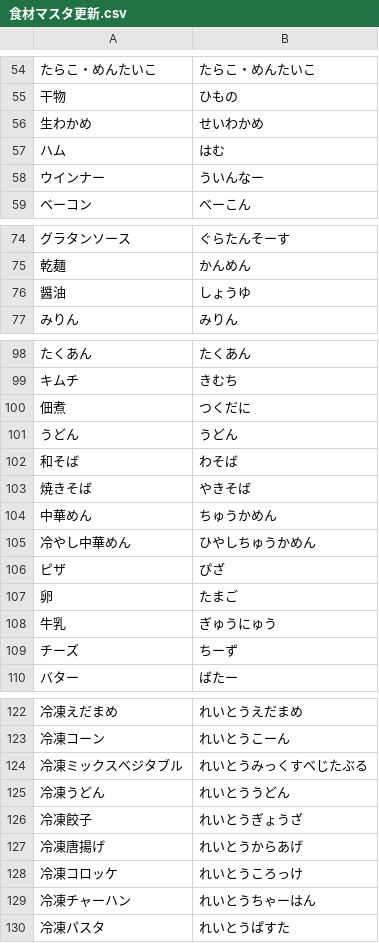
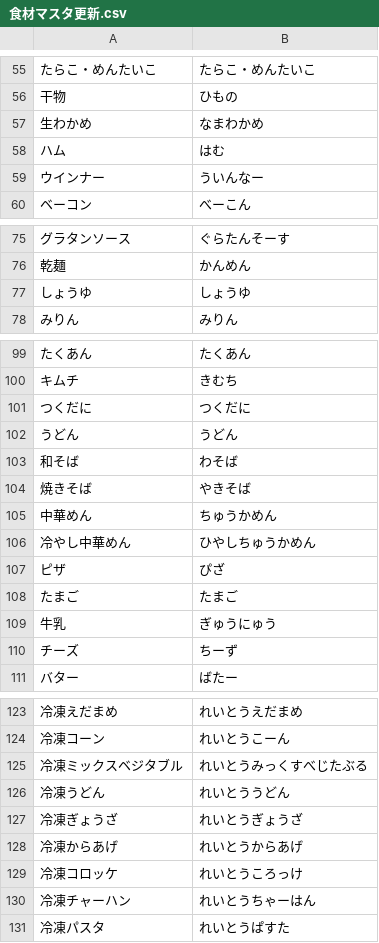
Before and after one commit to yucchimail1108-sudo/meal-planner-app, a CSV file: 食材マスタ更新.csv, drawn as a sheet; only a part is shown, gaps mark what is left out; the diff covers the shown part only.

```diff
--- a/食材マスタ更新.csv
+++ b/食材マスタ更新.csv
@@ -55,3 +56,3 @@
 干物,ひもの
-生わかめ,せいわかめ
+生わかめ,なまわかめ
 ハム,はむ
@@ -75,3 +76,3 @@
 乾麺,かんめん
-醤油,しょうゆ
+しょうゆ,しょうゆ
 みりん,みりん
@@ -99,3 +100,3 @@
 キムチ,きむち
-佃煮,つくだに
+つくだに,つくだに
 うどん,うどん
@@ -106,3 +107,3 @@
 ピザ,ぴざ
-卵,たまご
+たまご,たまご
 牛乳,ぎゅうにゅう
@@ -125,4 +126,4 @@
 冷凍うどん,れいとううどん
-冷凍餃子,れいとうぎょうざ
-冷凍唐揚げ,れいとうからあげ
+冷凍ぎょうざ,れいとうぎょうざ
+冷凍からあげ,れいとうからあげ
 冷凍コロッケ,れいとうころっけ
```
Also changed, not shown: 1 added row and 15 edited cells elsewhere in this file, 4 other files.
